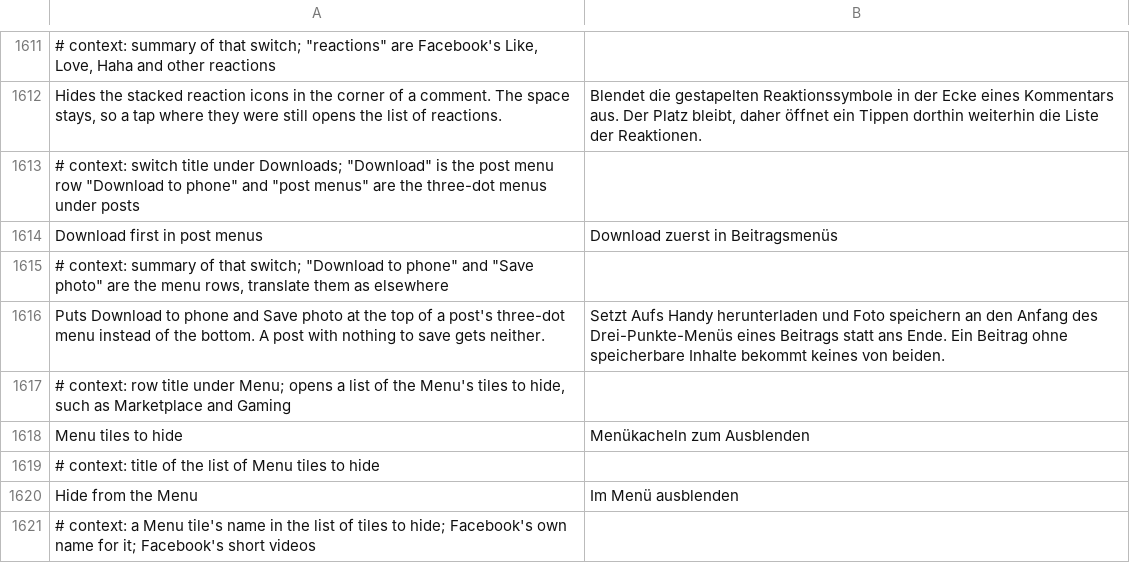
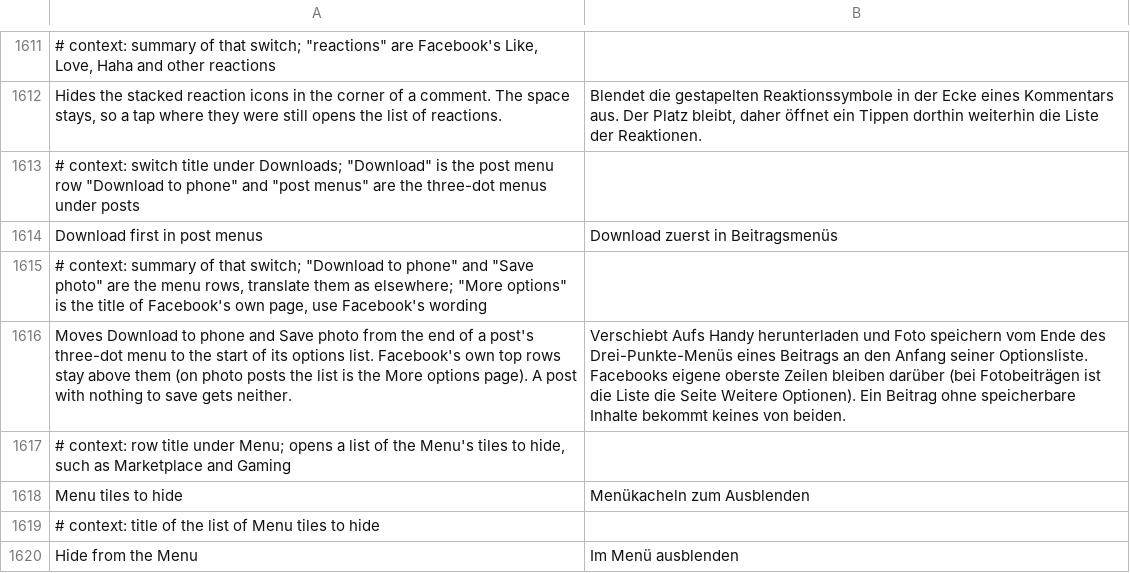
Before and after one commit to JhouHank/HushFacebook, a TSV file: extensions/shared/library/src/main/l10n/de.tsv, drawn as a sheet; only a part is shown, gaps mark what is left out; the shorter side is filled out with more unchanged rows.

```diff
--- a/extensions/shared/library/src/main/l10n/de.tsv
+++ b/extensions/shared/library/src/main/l10n/de.tsv
@@ -1614,4 +1614,4 @@ Hides the stacked reaction icons in the corner of a comment. The space stays, so
 Download first in post menus	Download zuerst in Beitragsmenüs
-# context: summary of that switch; "Download to phone" and "Save photo" are the menu rows, translate them as elsewhere
-Puts Download to phone and Save photo at the top of a post's three-dot menu instead of the bottom. A post with nothing to save gets neither.	Setzt Aufs Handy herunterladen und Foto speichern an den Anfang des Drei-Punkte-Menüs eines Beitrags statt ans Ende. Ein Beitrag ohne speicherbare Inhalte bekommt keines von beiden.
+# context: summary of that switch; "Download to phone" and "Save photo" are the menu rows, translate them as elsewhere; "More options" is the title of Facebook's own page, use Facebook's wording
+Moves Download to phone and Save photo from the end of a post's three-dot menu to the start of its options list. Facebook's own top rows stay above them (on photo posts the list is the More options page). A post with nothing to save gets neither.	Verschiebt Aufs Handy herunterladen und Foto speichern vom Ende des Drei-Punkte-Menüs eines Beitrags an den Anfang seiner Optionsliste. Facebooks eigene oberste Zeilen bleiben darüber (bei Fotobeiträgen ist die Liste die Seite Weitere Optionen). Ein Beitrag ohne speicherbare Inhalte bekommt keines von beiden.
 # context: row title under Menu; opens a list of the Menu's tiles to hide, such as Marketplace and Gaming
```
Also changed, not shown: extensions/shared/library/src/main/l10n/es.tsv, extensions/shared/library/src/main/l10n/in.tsv, 8 other files.
